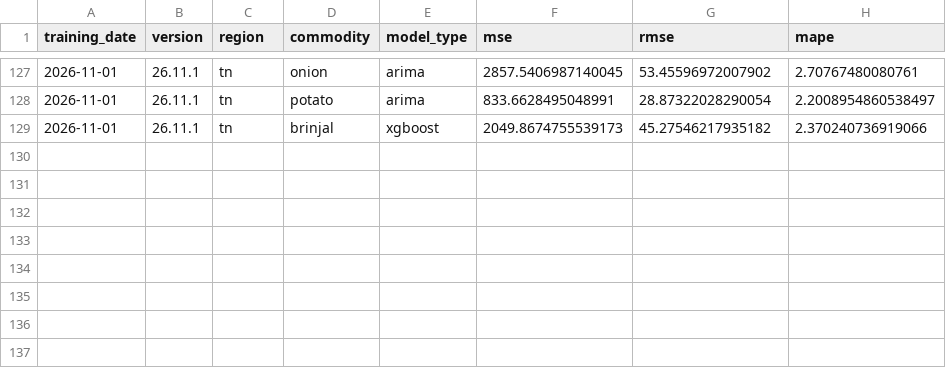
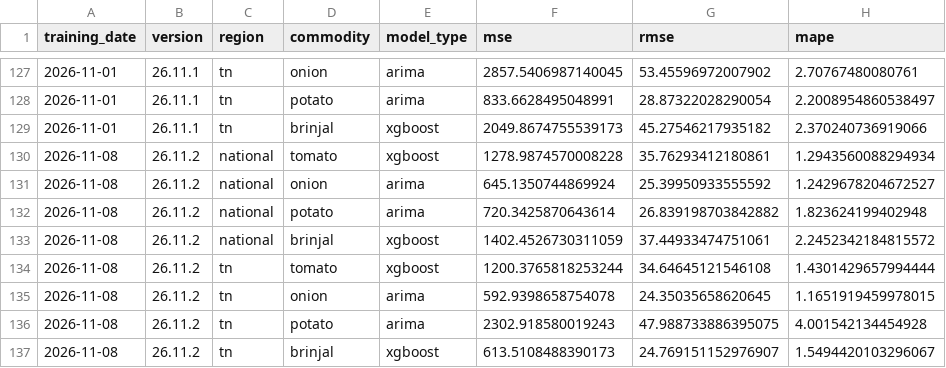
Before and after one commit to JuliusDude/crofu-web, a CSV file: workers/logs/weekly_metrics.csv, drawn as a sheet; only a part is shown, gaps mark what is left out; the diff names each change by its address in the sheet, - before the commit and + after, or states it on an @@ line.

```diff
--- a/workers/logs/weekly_metrics.csv
+++ b/workers/logs/weekly_metrics.csv
+row 130: 2026-11-08 | 26.11.2 | national | tomato | xgboost | 1278.9874570008228 | 35.76293412180861 | 1.2943560088294934
+row 131: 2026-11-08 | 26.11.2 | national | onion | arima | 645.1350744869924 | 25.39950933555592 | 1.2429678204672527
+row 132: 2026-11-08 | 26.11.2 | national | potato | arima | 720.3425870643614 | 26.839198703842882 | 1.823624199402948
+row 133: 2026-11-08 | 26.11.2 | national | brinjal | xgboost | 1402.4526730311059 | 37.44933474751061 | 2.2452342184815572
+row 134: 2026-11-08 | 26.11.2 | tn | tomato | xgboost | 1200.3765818253244 | 34.64645121546108 | 1.4301429657994444
+row 135: 2026-11-08 | 26.11.2 | tn | onion | arima | 592.9398658754078 | 24.35035658620645 | 1.1651919459978015
+row 136: 2026-11-08 | 26.11.2 | tn | potato | arima | 2302.918580019243 | 47.988733886395075 | 4.001542134454928
+row 137: 2026-11-08 | 26.11.2 | tn | brinjal | xgboost | 613.5108488390173 | 24.769151152976907 | 1.5494420103296067
```
Also changed, not shown: 9 other files.
